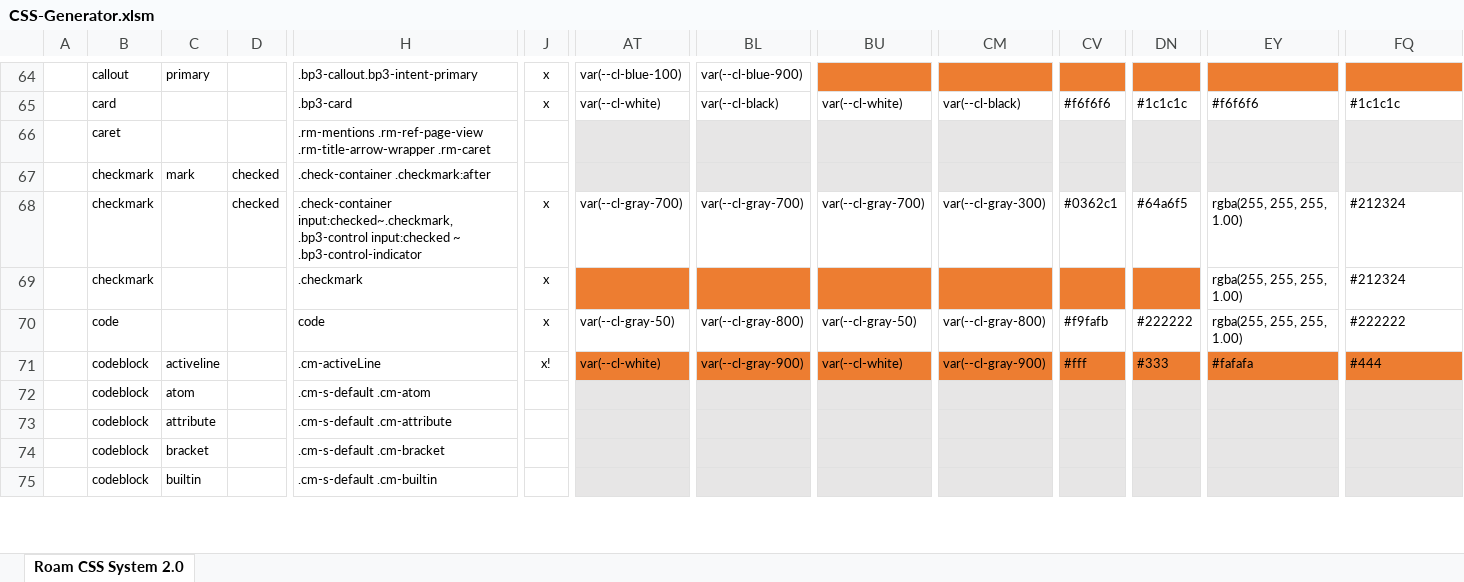
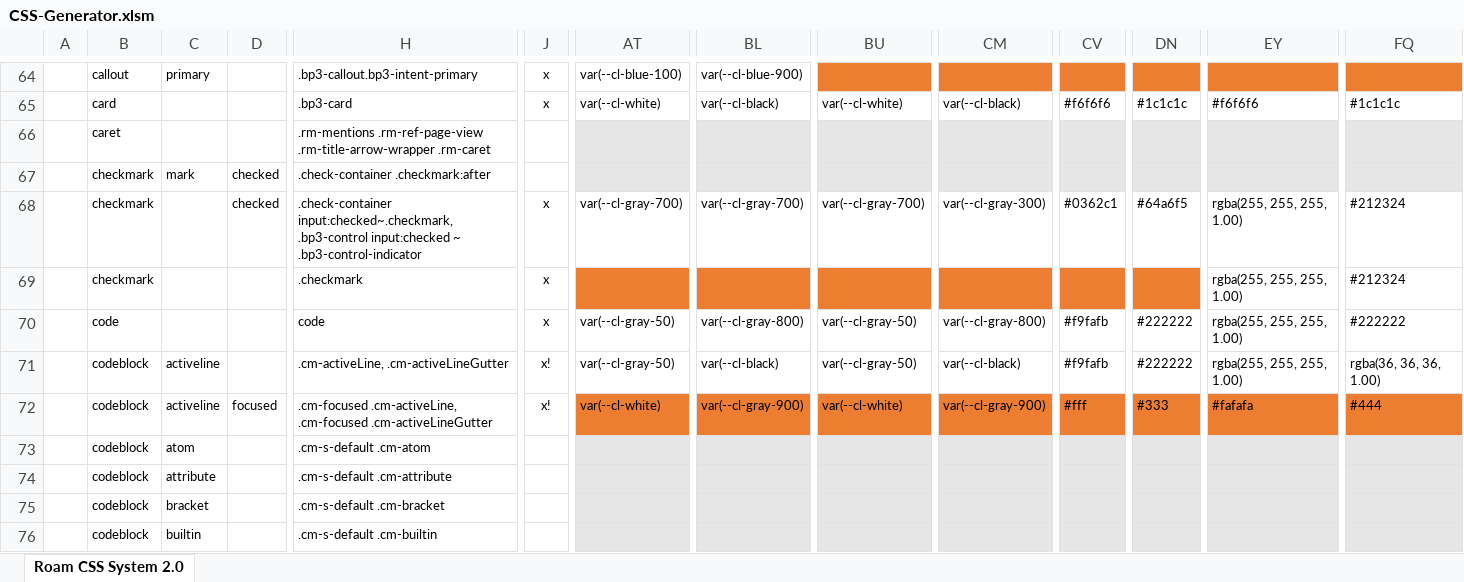
Before and after one commit to rcvd/roam-css-system, an Excel workbook: excel generator/CSS-Generator.xlsm, sheet Roam CSS System 2.0, drawn as a sheet; only a part is shown, gaps mark what is left out; values as stored, in another font and other column widths than the file's, no borders; charts and pictures and conditional formats not drawn; addresses are those after the commit; rows hold the shown columns only; the diff names each change by its address in the sheet, - before the commit and + after, or states it on an @@ line.

```diff
--- a/excel generator/CSS-Generator.xlsm (sheet Roam CSS System 2.0)
+++ b/excel generator/CSS-Generator.xlsm (sheet Roam CSS System 2.0)
+row 71:  | codeblock | activeline |  | .cm-activeLine, .cm-activeLineGutter | x! | var(--cl-gray-50) | var(--cl-black) | var(--cl-gray-50) | var(--cl-black) | #f9fafb | #222222 | rgba(255, 255, 255, 1.00) | rgba(36, 36, 36, 1.00)
-D72: (empty)
+D72: focused
-H72: .cm-activeLine
+H72: .cm-focused .cm-activeLine, .cm-focused .cm-activeLineGutter
```
Also changed, not shown: 31 other files.
